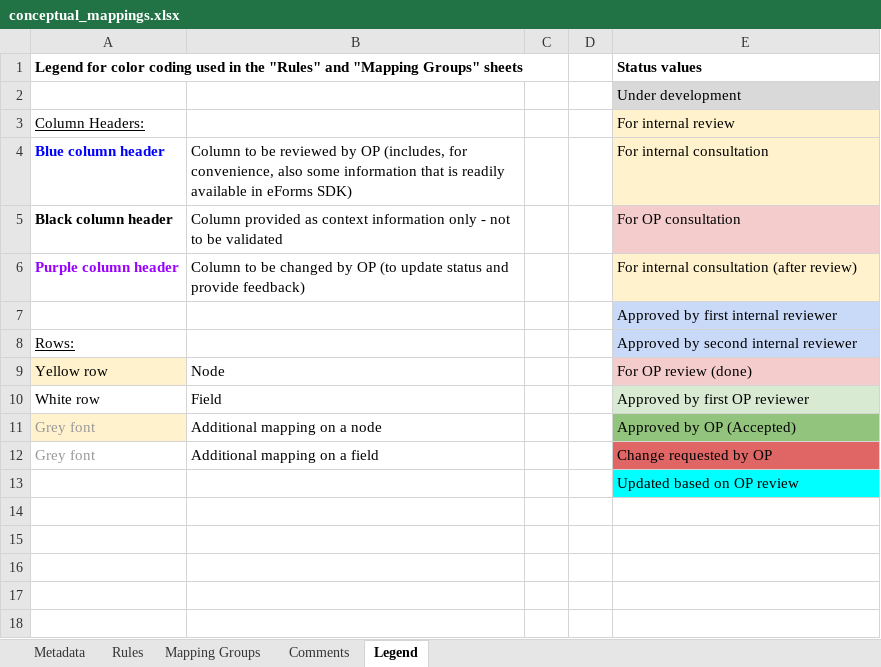
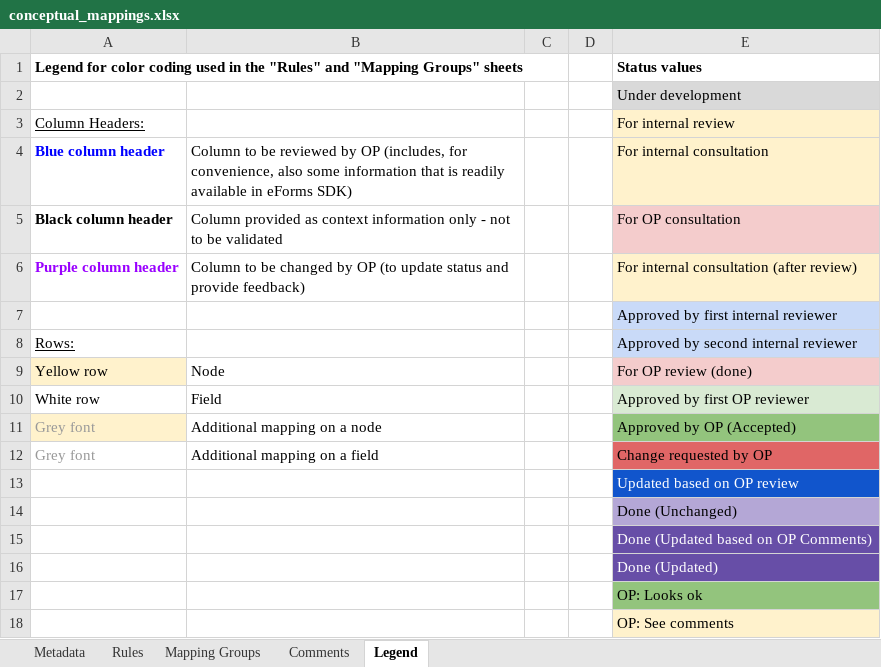
Before and after one commit to meaningfy-ws/eforms-mapping-artefacts, an Excel workbook: mappings/package_cn_v1.10/transformation/conceptual_mappings.xlsx, sheet Legend, drawn as a sheet; values as stored, in another font and other column widths than the file's, no borders; charts and pictures not drawn; the diff names each change by its address in the sheet, - before the commit and + after, or states it on an @@ line.

```diff
--- a/mappings/package_cn_v1.10/transformation/conceptual_mappings.xlsx (sheet Legend)
+++ b/mappings/package_cn_v1.10/transformation/conceptual_mappings.xlsx (sheet Legend)
@@ E13 fill: #00FFFF → #1155CC, text colour: black → #FFFFFF @@
+row 14:  |  |  |  | Done (Unchanged)
+row 15:  |  |  |  | Done (Updated based on OP Comments)
+row 16:  |  |  |  | Done (Updated)
+row 17:  |  |  |  | OP: Looks ok
+row 18:  |  |  |  | OP: See comments
```
Also changed, not shown: sheet Rules, sheet Mapping Groups, sheet Metadata, charts or pictures, mappings/package_cn_v1.3/transformation/conceptual_mappings.xlsx, mappings/package_cn_v1.6/transformation/conceptual_mappings.xlsx, 6 other files.
